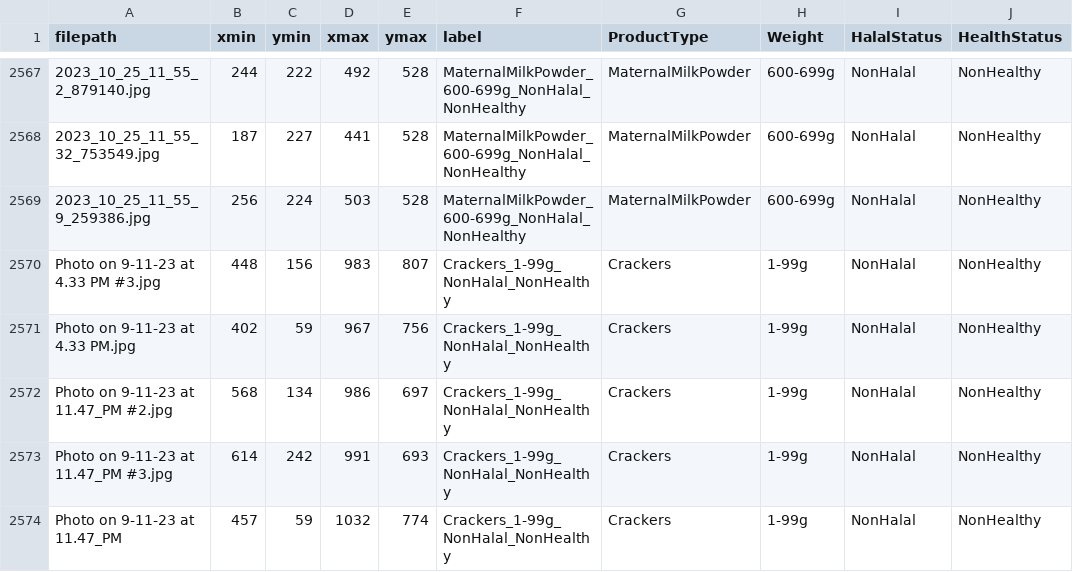
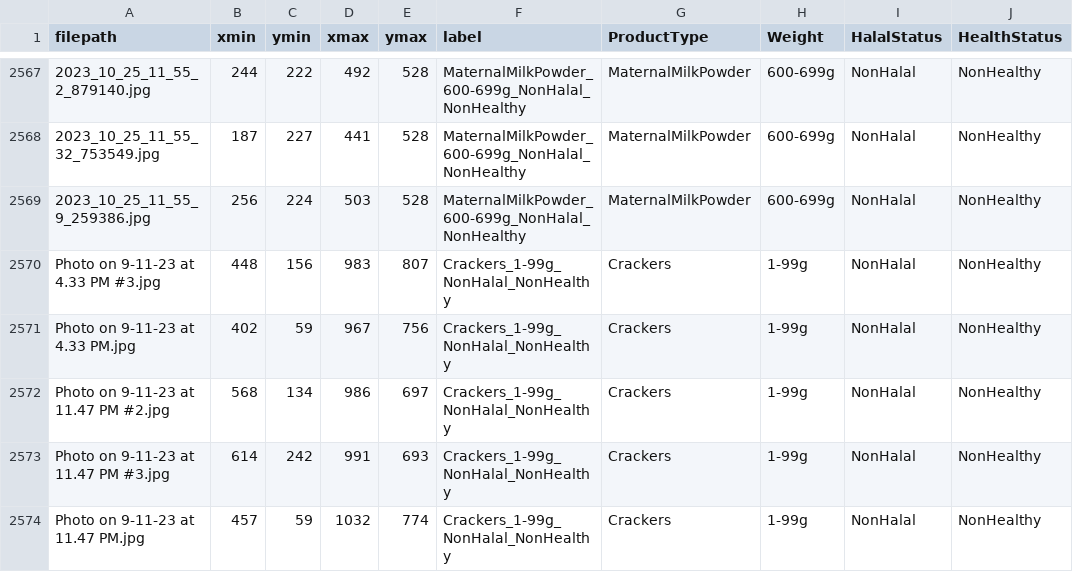
Before and after one commit to jackliu333/object_detection_using_tensorflow, a CSV file: images_combined/master_list.csv, drawn as a sheet; only a part is shown, gaps mark what is left out.

```diff
--- a/images_combined/master_list.csv
+++ b/images_combined/master_list.csv
@@ -2571,4 +2571,4 @@ Photo on 9-11-23 at 4.33 PM #3.jpg,448,156,983,807,Crackers_1-99g_NonHalal_NonHe
 Photo on 9-11-23 at 4.33 PM.jpg,402,59,967,756,Crackers_1-99g_NonHalal_NonHealthy,Crackers,1-99g,NonHalal,NonHealthy
-Photo on 9-11-23 at 11.47_PM #2.jpg,568,134,986,697,Crackers_1-99g_NonHalal_NonHealthy,Crackers,1-99g,NonHalal,NonHealthy
-Photo on 9-11-23 at 11.47_PM #3.jpg,614,242,991,693,Crackers_1-99g_NonHalal_NonHealthy,Crackers,1-99g,NonHalal,NonHealthy
-Photo on 9-11-23 at 11.47_PM,457,59,1032,774,Crackers_1-99g_NonHalal_NonHealthy,Crackers,1-99g,NonHalal,NonHealthy
+Photo on 9-11-23 at 11.47 PM #2.jpg,568,134,986,697,Crackers_1-99g_NonHalal_NonHealthy,Crackers,1-99g,NonHalal,NonHealthy
+Photo on 9-11-23 at 11.47 PM #3.jpg,614,242,991,693,Crackers_1-99g_NonHalal_NonHealthy,Crackers,1-99g,NonHalal,NonHealthy
+Photo on 9-11-23 at 11.47 PM.jpg,457,59,1032,774,Crackers_1-99g_NonHalal_NonHealthy,Crackers,1-99g,NonHalal,NonHealthy
```
Also changed, not shown: 2 other files.
